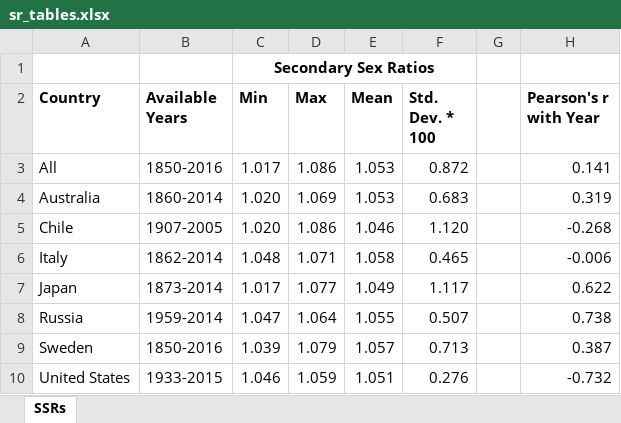
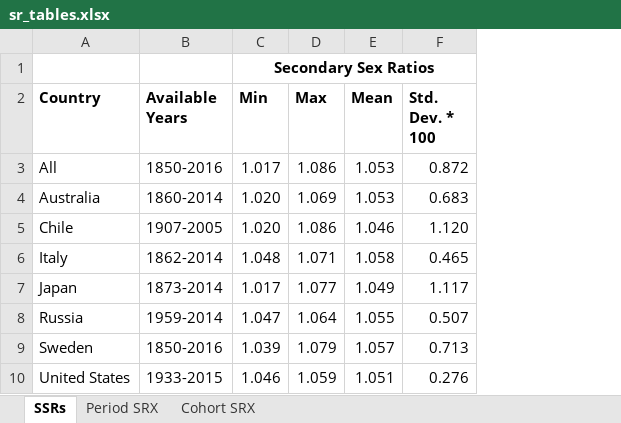
Before and after one commit to mike-hollingshaus/sex_ratio_crossover, an Excel workbook: sr_tables.xlsx, sheet SSRs, drawn as a sheet; values as stored, in another font and other column widths than the file's, no borders; the diff names each change by its address in the sheet, - before the commit and + after, or states it on an @@ line.

```diff
--- a/sr_tables.xlsx (sheet SSRs)
+++ b/sr_tables.xlsx (sheet SSRs)
+sheet tab: Period SRX
+sheet tab: Cohort SRX
-column G, empty
-column H (Pearson's r with Year), rows 3-10: 0.141 | 0.319 | -0.268 | -0.006 | 0.622 | 0.738 | 0.387 | -0.732
```
Also changed, not shown: 2 other files.
